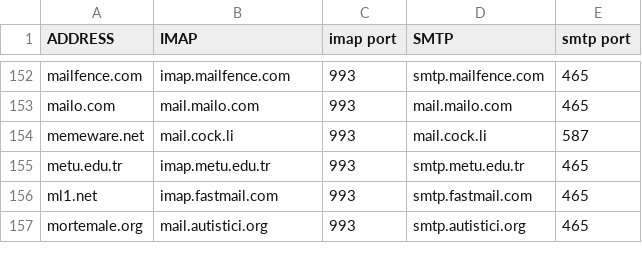
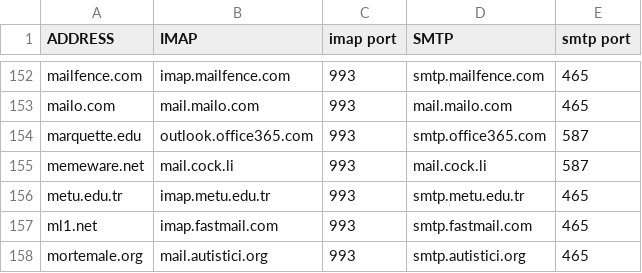
Before and after one commit to LukeSmithxyz/mutt-wizard, a CSV file: share/domains.csv, drawn as a sheet; only a part is shown, gaps mark what is left out.

Commit message:
Add Marquette University (fn.ln@marquette.edu) (#526)

```diff
--- a/share/domains.csv
+++ b/share/domains.csv
@@ -153,2 +153,3 @@ mailfence.com,imap.mailfence.com,993,smtp.mailfence.com,465
 mailo.com,mail.mailo.com,993,mail.mailo.com,465
+marquette.edu,outlook.office365.com,993,smtp.office365.com,587
 memeware.net,mail.cock.li,993,mail.cock.li,587
```
